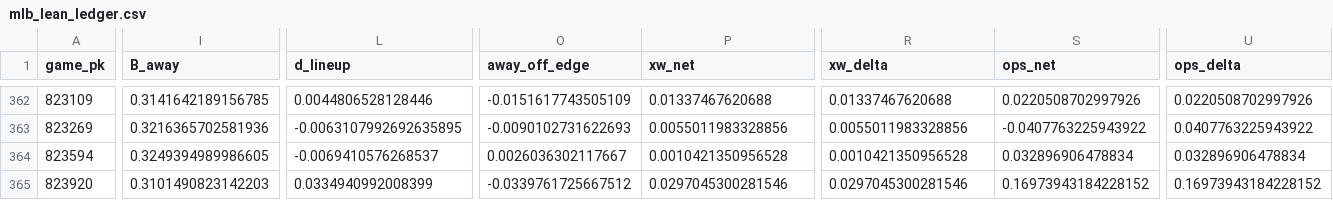
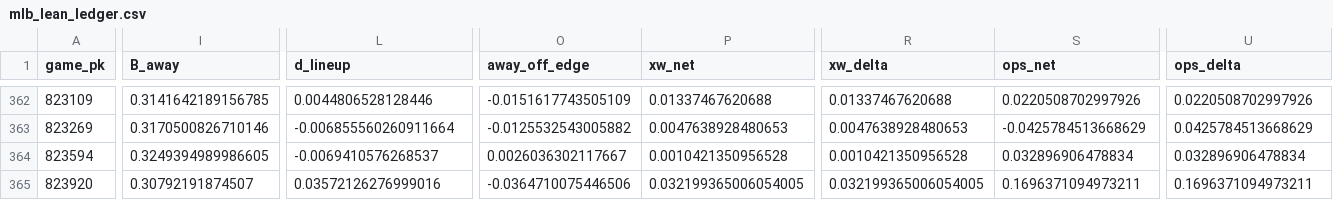
Before and after one commit to Dave356w/Dave356w, a CSV file: data/mlb_lean_ledger.csv, drawn as a sheet; only a part is shown, gaps mark what is left out; the diff covers the shown part only; the diff names each change by its address in the sheet, - before the commit and + after, or states it on an @@ line.

```diff
--- a/data/mlb_lean_ledger.csv
+++ b/data/mlb_lean_ledger.csv
-I363 (B_away): 0.3216365702581936
+I363 (B_away): 0.3170500826710146
-L363 (d_lineup): -0.0063107992692635895
+L363 (d_lineup): -0.006855560260911664
-O363 (away_off_edge): -0.0090102731622693
+O363 (away_off_edge): -0.0125532543005882
-P363 (xw_net): 0.0055011983328856
+P363 (xw_net): 0.0047638928480653
-R363 (xw_delta): 0.0055011983328856
+R363 (xw_delta): 0.0047638928480653
-S363 (ops_net): -0.0407763225943922
+S363 (ops_net): -0.0425784513668629
-U363 (ops_delta): 0.0407763225943922
+U363 (ops_delta): 0.0425784513668629
-I365 (B_away): 0.3101490823142203
+I365 (B_away): 0.30792191874507
-L365 (d_lineup): 0.0334940992008399
+L365 (d_lineup): 0.03572126276999016
-O365 (away_off_edge): -0.0339761725667512
+O365 (away_off_edge): -0.0364710075446506
-P365 (xw_net): 0.0297045300281546
+P365 (xw_net): 0.032199365006054005
-R365 (xw_delta): 0.0297045300281546
+R365 (xw_delta): 0.032199365006054005
-S365 (ops_net): 0.16973943184228152
+S365 (ops_net): 0.1696371094973211
-U365 (ops_delta): 0.16973943184228152
+U365 (ops_delta): 0.1696371094973211
```
Also changed, not shown: 186 edited cells elsewhere in this file, data/leans_2026-08-01_pl.csv, data/leans_2026-08-01_xw.csv, 2 other files.
